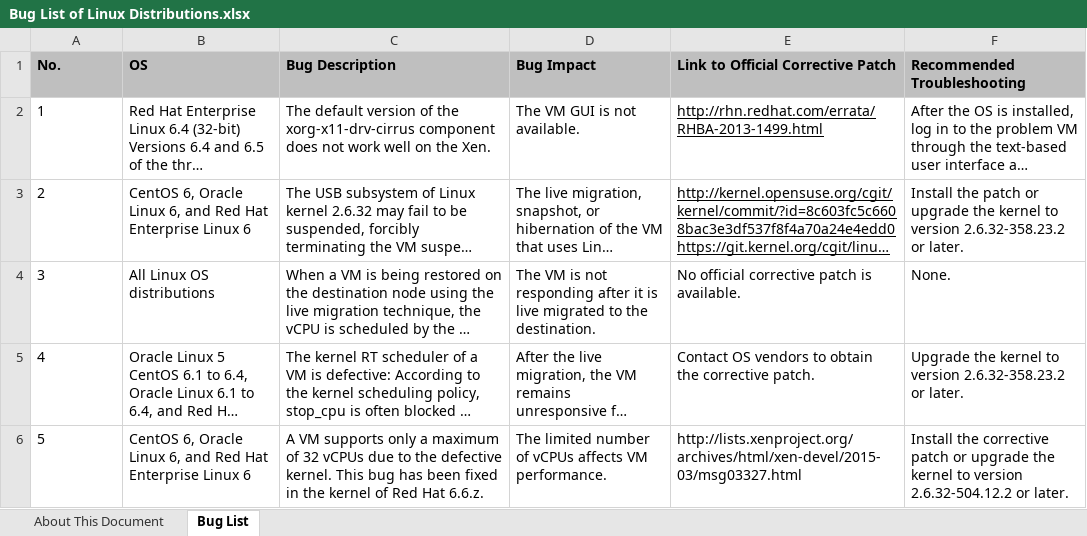
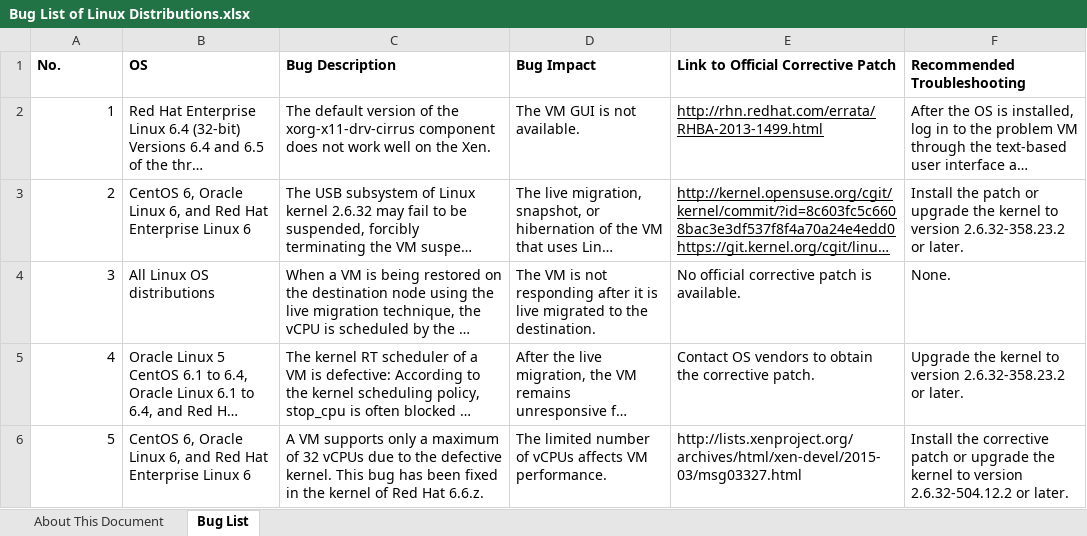
Before and after one commit to UVP-Tools/UVP-Tools, an Excel workbook: docs/Bug List of Linux Distributions.xlsx, sheet Bug List, drawn as a sheet; only a part is shown; long unchanged cells end in …; values as stored, in another font and other column widths than the file's, no borders; the diff covers the shown part only; the diff names each change by its address in the sheet, - before the commit and + after, or states it on an @@ line.

```diff
--- a/docs/Bug List of Linux Distributions.xlsx (sheet Bug List)
+++ b/docs/Bug List of Linux Distributions.xlsx (sheet Bug List)
-A1:F1 fill: #BFBFBF
+A1:F1 fill: none
-A2:A6 alignment: left
+A2:A6 alignment: right
```
Also changed, not shown: 4 added rows, 7 edited cells and cell formats elsewhere in this sheet, docs/Linux发行版缺陷列表.xlsx.
